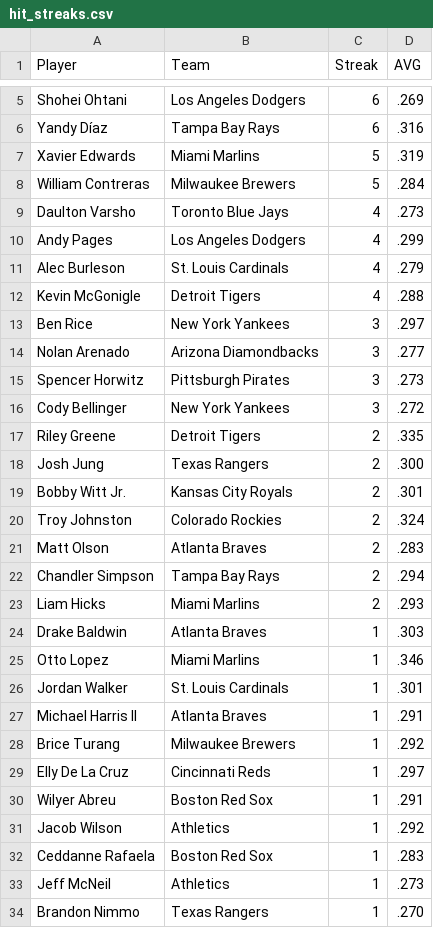
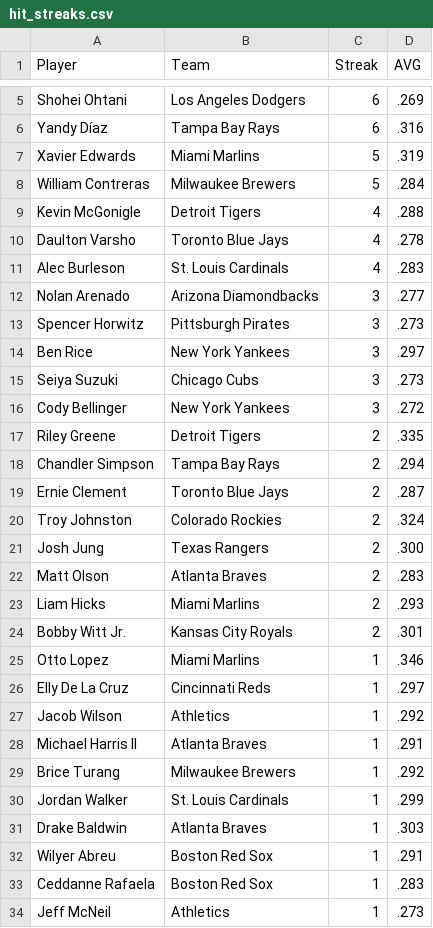
Before and after one commit to HitByOne/mlb-dashboard, a CSV file: data/hit_streaks.csv, drawn as a sheet; only a part is shown, gaps mark what is left out.

```diff
--- a/data/hit_streaks.csv
+++ b/data/hit_streaks.csv
@@ -8,27 +8,27 @@ Xavier Edwards,Miami Marlins,5,.319
 William Contreras,Milwaukee Brewers,5,.284
-Daulton Varsho,Toronto Blue Jays,4,.273
-Andy Pages,Los Angeles Dodgers,4,.299
-Alec Burleson,St. Louis Cardinals,4,.279
 Kevin McGonigle,Detroit Tigers,4,.288
-Ben Rice,New York Yankees,3,.297
+Daulton Varsho,Toronto Blue Jays,4,.278
+Alec Burleson,St. Louis Cardinals,4,.283
 Nolan Arenado,Arizona Diamondbacks,3,.277
 Spencer Horwitz,Pittsburgh Pirates,3,.273
+Ben Rice,New York Yankees,3,.297
+Seiya Suzuki,Chicago Cubs,3,.273
 Cody Bellinger,New York Yankees,3,.272
 Riley Greene,Detroit Tigers,2,.335
+Chandler Simpson,Tampa Bay Rays,2,.294
+Ernie Clement,Toronto Blue Jays,2,.287
+Troy Johnston,Colorado Rockies,2,.324
 Josh Jung,Texas Rangers,2,.300
+Matt Olson,Atlanta Braves,2,.283
+Liam Hicks,Miami Marlins,2,.293
 Bobby Witt Jr.,Kansas City Royals,2,.301
-Troy Johnston,Colorado Rockies,2,.324
-Matt Olson,Atlanta Braves,2,.283
-Chandler Simpson,Tampa Bay Rays,2,.294
-Liam Hicks,Miami Marlins,2,.293
-Drake Baldwin,Atlanta Braves,1,.303
 Otto Lopez,Miami Marlins,1,.346
-Jordan Walker,St. Louis Cardinals,1,.301
+Elly De La Cruz,Cincinnati Reds,1,.297
+Jacob Wilson,Athletics,1,.292
 Michael Harris II,Atlanta Braves,1,.291
 Brice Turang,Milwaukee Brewers,1,.292
-Elly De La Cruz,Cincinnati Reds,1,.297
+Jordan Walker,St. Louis Cardinals,1,.299
+Drake Baldwin,Atlanta Braves,1,.303
 Wilyer Abreu,Boston Red Sox,1,.291
-Jacob Wilson,Athletics,1,.292
 Ceddanne Rafaela,Boston Red Sox,1,.283
 Jeff McNeil,Athletics,1,.273
-Brandon Nimmo,Texas Rangers,1,.270
```
Also changed, not shown: data/hits_leaders.csv, data/hot_cold.csv, 9 other files.
